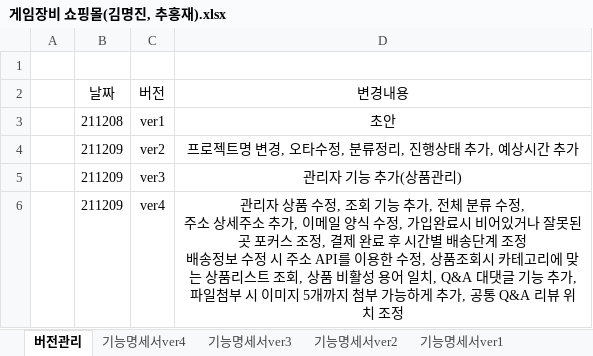
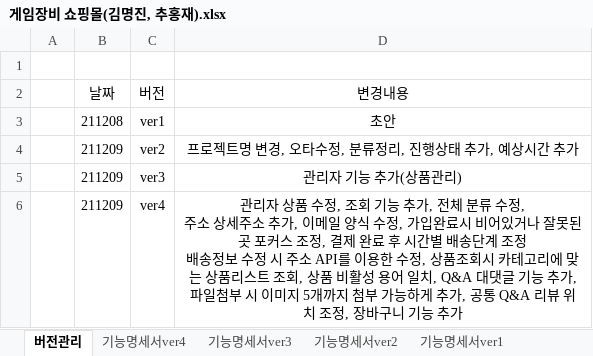
Before and after one commit to kimmjk3/gshop, an Excel workbook: 게임장비 쇼핑몰(김명진, 추홍재).xlsx, sheet 버전관리, drawn as a sheet; values as stored, in another font and other column widths than the file's, no borders; the diff names each change by its address in the sheet, - before the commit and + after, or states it on an @@ line.

```diff
--- a/게임장비 쇼핑몰(김명진, 추홍재).xlsx (sheet 버전관리)
+++ b/게임장비 쇼핑몰(김명진, 추홍재).xlsx (sheet 버전관리)
-D6 (변경내용): …치 조정
+D6 (변경내용): …치 조정, 장바구니 기능 추가
```
Also changed, not shown: sheet 기능명세서ver4, 1 other file.
